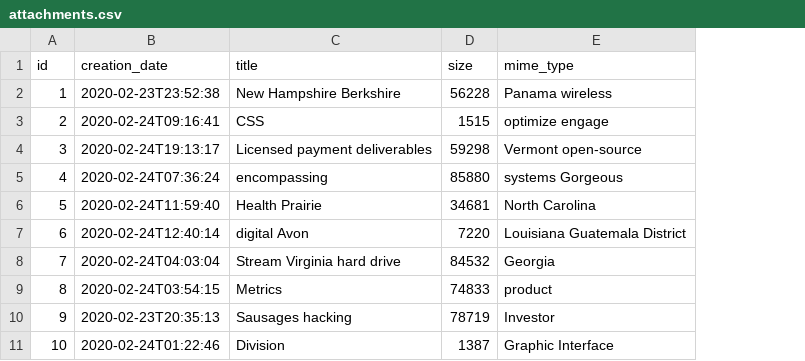
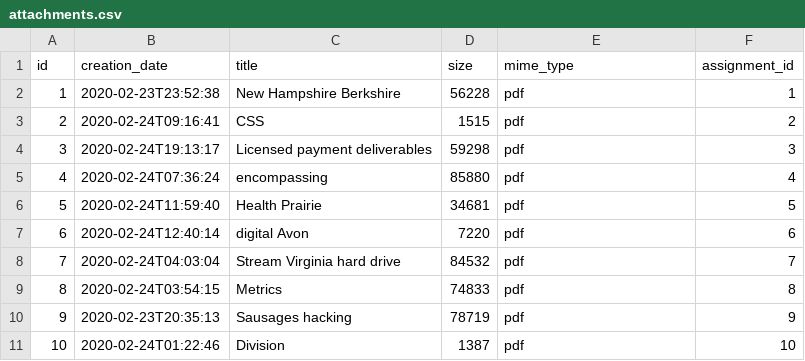
Before and after one commit to AndresRamosC/IJSchoolAdministrationService, a CSV file: src/main/resources/config/liquibase/fake-data/attachments.csv, drawn as a sheet; the diff names each change by its address in the sheet, - before the commit and + after, or states it on an @@ line.

```diff
--- a/src/main/resources/config/liquibase/fake-data/attachments.csv
+++ b/src/main/resources/config/liquibase/fake-data/attachments.csv
+column F (assignment_id), rows 2-11: 1 | 2 | 3 | 4 | 5 | 6 | 7 | 8 | 9 | 10
-E2 (mime_type): Panama wireless
+E2 (mime_type): pdf
-E3 (mime_type): optimize engage
+E3 (mime_type): pdf
-E4 (mime_type): Vermont open-source
+E4 (mime_type): pdf
-E5 (mime_type): systems Gorgeous
+E5 (mime_type): pdf
-E6 (mime_type): North Carolina
+E6 (mime_type): pdf
-E7 (mime_type): Louisiana Guatemala District
+E7 (mime_type): pdf
-E8 (mime_type): Georgia
+E8 (mime_type): pdf
-E9 (mime_type): product
+E9 (mime_type): pdf
-E10 (mime_type): Investor
+E10 (mime_type): pdf
-E11 (mime_type): Graphic Interface
+E11 (mime_type): pdf
```
Also changed, not shown: src/main/resources/config/liquibase/fake-data/assignment.csv, 30 other files.
